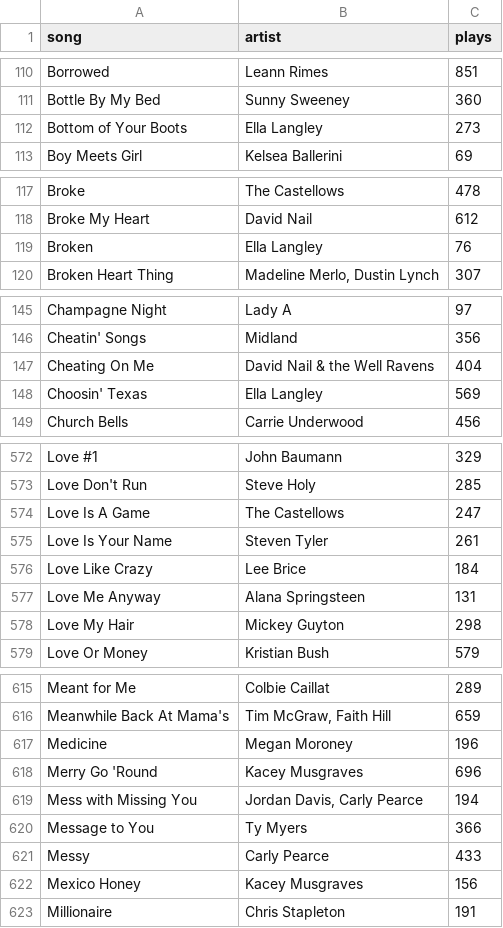
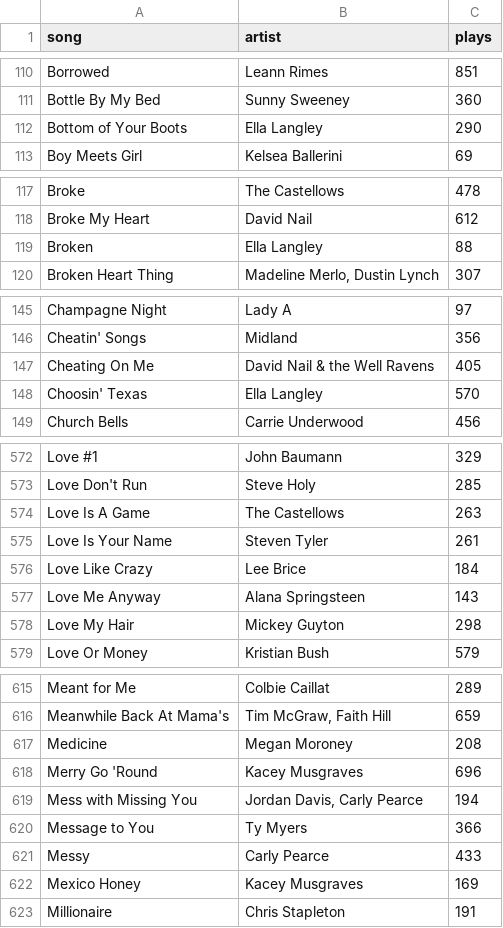
Before and after one commit to will-heikes/Willboard.com, a TSV file: itunes_plays.tsv, drawn as a sheet; only a part is shown, gaps mark what is left out; the diff covers the shown part only.

```diff
--- a/itunes_plays.tsv
+++ b/itunes_plays.tsv
@@ -111,3 +111,3 @@ Borrowed	Leann Rimes	851
 Bottle By My Bed	Sunny Sweeney	360
-Bottom of Your Boots	Ella Langley	273
+Bottom of Your Boots	Ella Langley	290
 Boy Meets Girl	Kelsea Ballerini	69
@@ -118,3 +118,3 @@ Broke	The Castellows	478
 Broke My Heart	David Nail	612
-Broken	Ella Langley	76
+Broken	Ella Langley	88
 Broken Heart Thing	Madeline Merlo, Dustin Lynch	307
@@ -146,4 +146,4 @@ Champagne Night	Lady A	97
 Cheatin' Songs	Midland	356
-Cheating On Me	David Nail & the Well Ravens	404
-Choosin' Texas	Ella Langley	569
+Cheating On Me	David Nail & the Well Ravens	405
+Choosin' Texas	Ella Langley	570
 Church Bells	Carrie Underwood	456
@@ -573,6 +573,6 @@ Love #1	John Baumann	329
 Love Don't Run	Steve Holy	285
-Love Is A Game	The Castellows	247
+Love Is A Game	The Castellows	263
 Love Is Your Name	Steven Tyler	261
 Love Like Crazy	Lee Brice	184
-Love Me Anyway	Alana Springsteen	131
+Love Me Anyway	Alana Springsteen	143
 Love My Hair	Mickey Guyton	298
@@ -616,3 +616,3 @@ Meant for Me	Colbie Caillat	289
 Meanwhile Back At Mama's	Tim McGraw, Faith Hill	659
-Medicine	Megan Moroney	196
+Medicine	Megan Moroney	208
 Merry Go 'Round	Kacey Musgraves	696
@@ -621,3 +621,3 @@ Message to You	Ty Myers	366
 Messy	Carly Pearce	433
-Mexico Honey	Kacey Musgraves	156
+Mexico Honey	Kacey Musgraves	169
 Millionaire	Chris Stapleton	191
```
Also changed, not shown: 14 edited cells elsewhere in this file, 2 other files.
